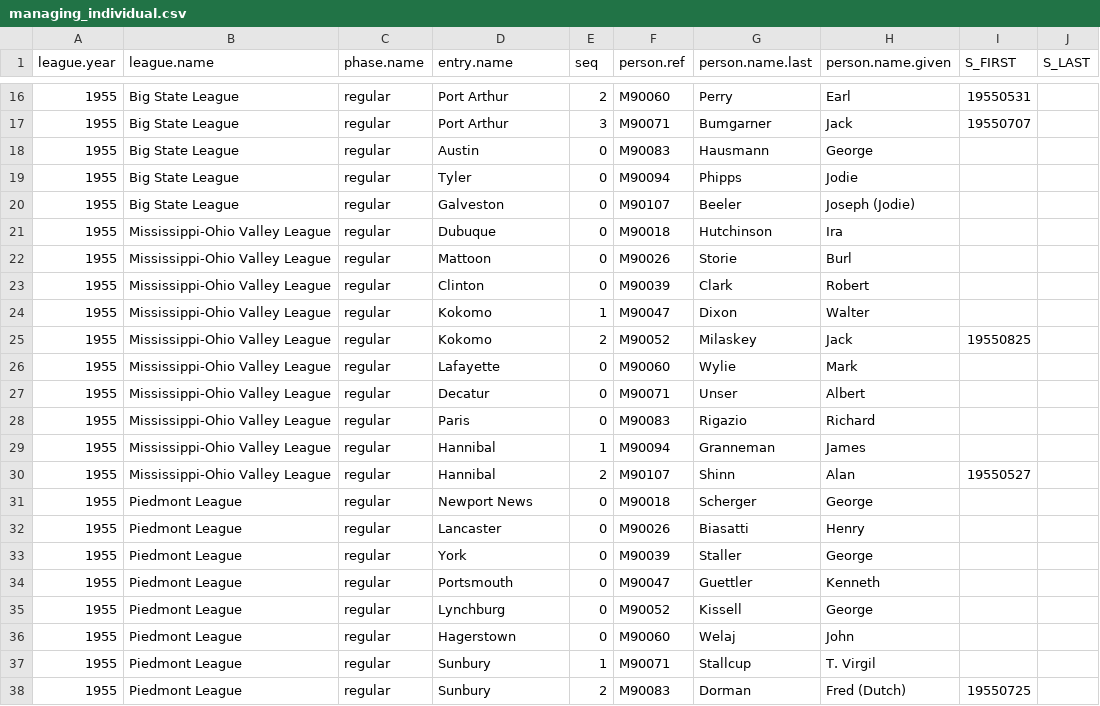
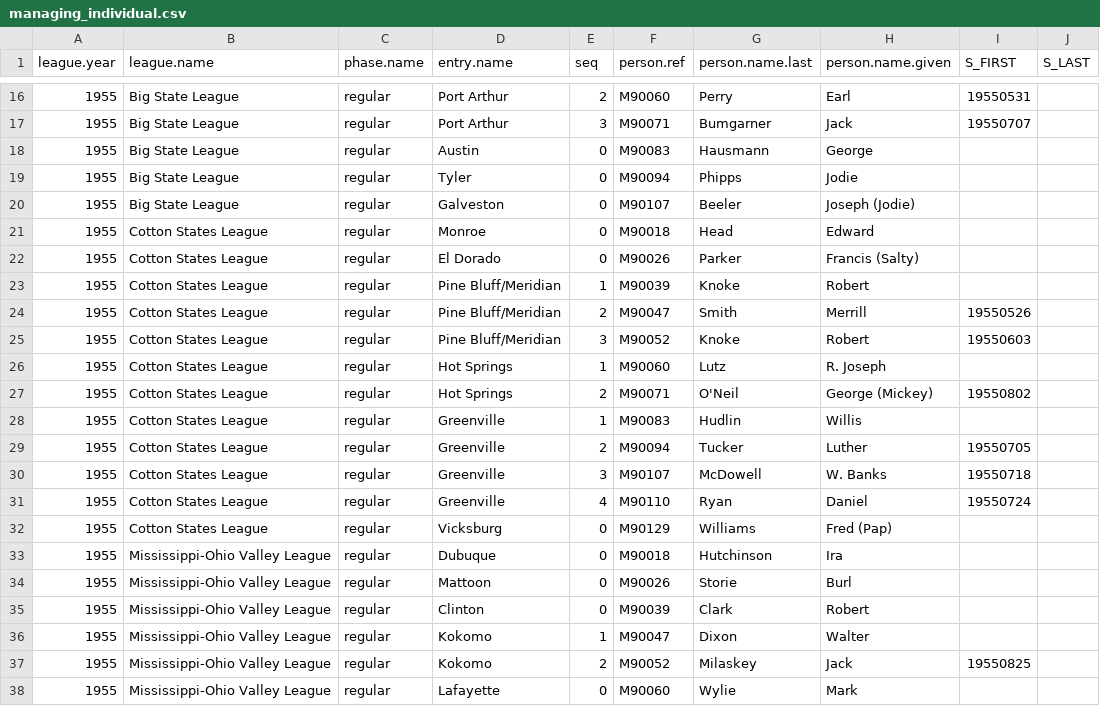
Before and after one commit to doc22940/minoraverages, a CSV file: processed/1956TSN/managing_individual.csv, drawn as a sheet; only a part is shown, gaps mark what is left out; the shorter side is filled out with more unchanged rows; the diff names each change by its address in the sheet, - before the commit and + after, or states it on an @@ line.

```diff
--- a/processed/1956TSN/managing_individual.csv
+++ b/processed/1956TSN/managing_individual.csv
+row 21: 1955 | Cotton States League | regular | Monroe | 0 | M90018 | Head | Edward
+row 22: 1955 | Cotton States League | regular | El Dorado | 0 | M90026 | Parker | Francis (Salty)
+row 23: 1955 | Cotton States League | regular | Pine Bluff/Meridian | 1 | M90039 | Knoke | Robert
+row 24: 1955 | Cotton States League | regular | Pine Bluff/Meridian | 2 | M90047 | Smith | Merrill | 19550526
+row 25: 1955 | Cotton States League | regular | Pine Bluff/Meridian | 3 | M90052 | Knoke | Robert | 19550603
+row 26: 1955 | Cotton States League | regular | Hot Springs | 1 | M90060 | Lutz | R. Joseph
+row 27: 1955 | Cotton States League | regular | Hot Springs | 2 | M90071 | O'Neil | George (Mickey) | 19550802
+row 28: 1955 | Cotton States League | regular | Greenville | 1 | M90083 | Hudlin | Willis
+row 29: 1955 | Cotton States League | regular | Greenville | 2 | M90094 | Tucker | Luther | 19550705
+row 30: 1955 | Cotton States League | regular | Greenville | 3 | M90107 | McDowell | W. Banks | 19550718
+row 31: 1955 | Cotton States League | regular | Greenville | 4 | M90110 | Ryan | Daniel | 19550724
+row 32: 1955 | Cotton States League | regular | Vicksburg | 0 | M90129 | Williams | Fred (Pap)
```
Also changed, not shown: processed/1956TSN/playing_team.csv, 2 other files.
